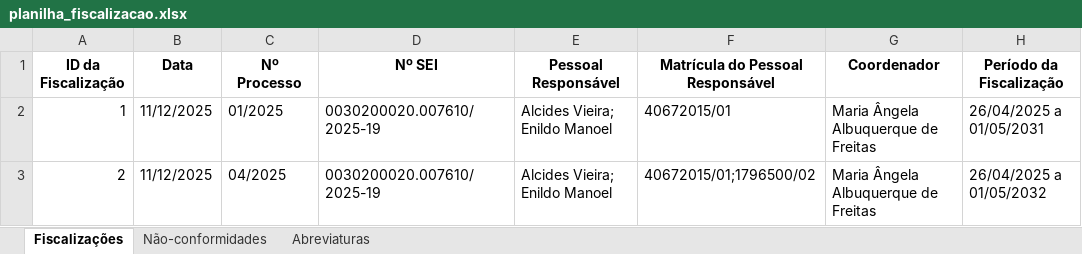
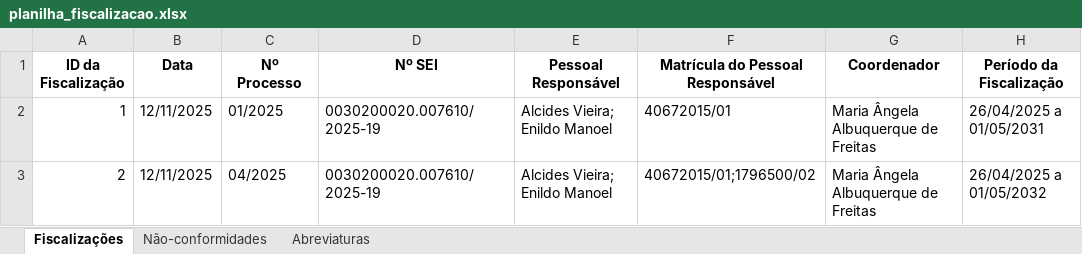
Before and after one commit to thays-barbosa/gerador-relatorios, an Excel workbook: src/planilha_fiscalizacao.xlsx, sheet Fiscalizações, drawn as a sheet; only a part is shown; values as stored, in another font and other column widths than the file's, no borders; the diff names each change by its address in the sheet, - before the commit and + after, or states it on an @@ line.

```diff
--- a/src/planilha_fiscalizacao.xlsx (sheet Fiscalizações)
+++ b/src/planilha_fiscalizacao.xlsx (sheet Fiscalizações)
-B2:B3 (Data): 11/12/2025
+B2:B3 (Data): 12/11/2025
```
Also changed, not shown: 5 other files.
